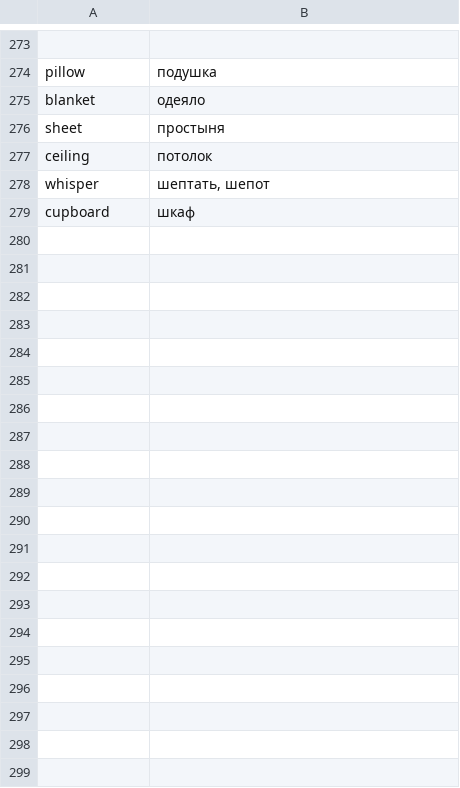
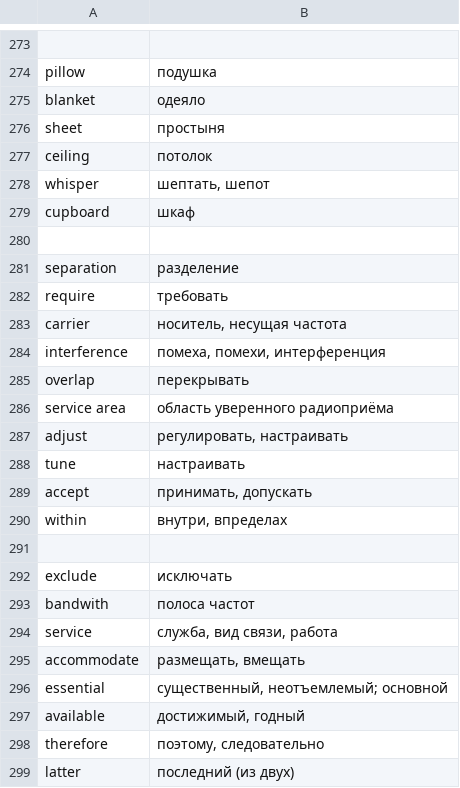
Before and after one commit to edgazele/ez_diki, a CSV file: eng_wiki2.csv, drawn as a sheet; only a part is shown, gaps mark what is left out; the diff covers the shown part only; the diff names each change by its address in the sheet, - before the commit and + after, or states it on an @@ line.

Commit message:
Add files via upload

```diff
--- a/eng_wiki2.csv
+++ b/eng_wiki2.csv
+row 280: (empty)
+row 281: separation | разделение
+row 282: require | требовать
+row 283: carrier | носитель, несущая частота
+row 284: interference | помеха, помехи, интерференция
+row 285: overlap | перекрывать
+row 286: service area | область уверенного радиоприёма
+row 287: adjust | регулировать, настраивать
+row 288: tune | настраивать
+row 289: accept | принимать, допускать
+row 290: within | внутри, впределах
+row 291: (empty)
+row 292: exclude | исключать
+row 293: bandwith | полоса частот
+row 294: service | служба, вид связи, работа
+row 295: accommodate | размещать, вмещать
+row 296: essential | существенный, неотъемлемый; основной
+row 297: available | достижимый, годный
+row 298: therefore | поэтому, следовательно
+row 299: latter | последний (из двух)
```
Also changed, not shown: 20 added rows elsewhere in this file.
